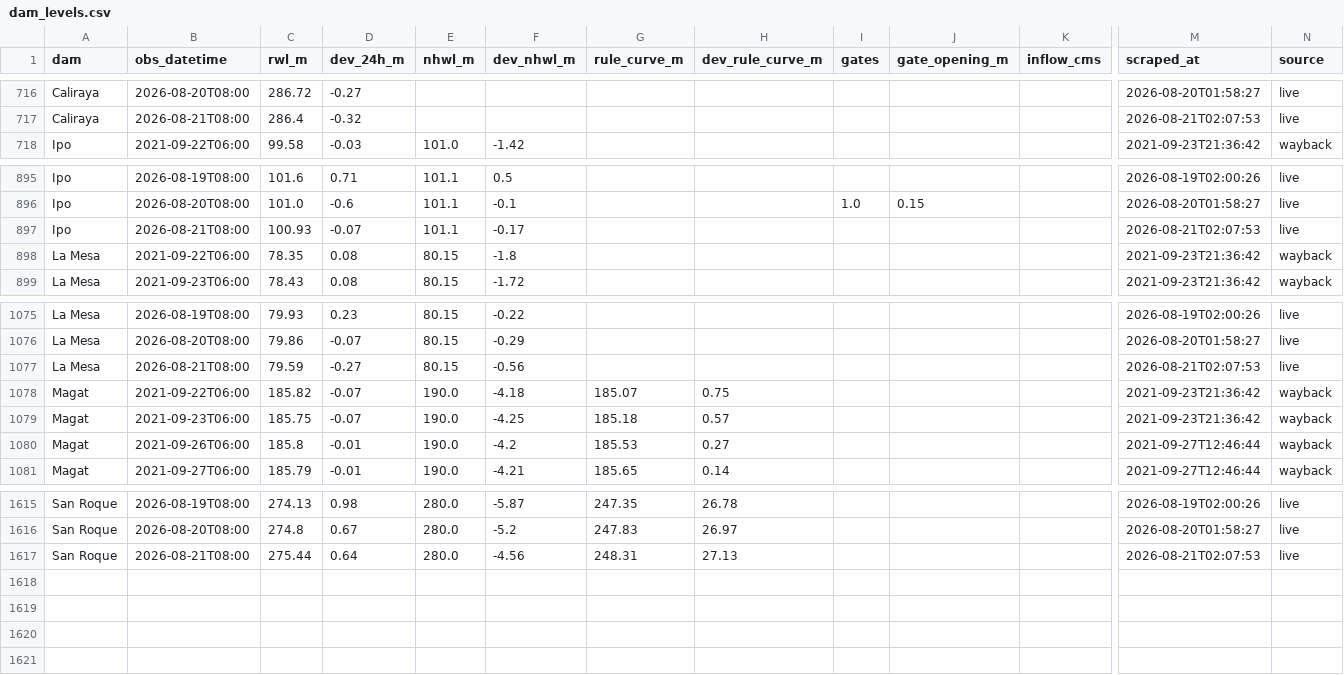
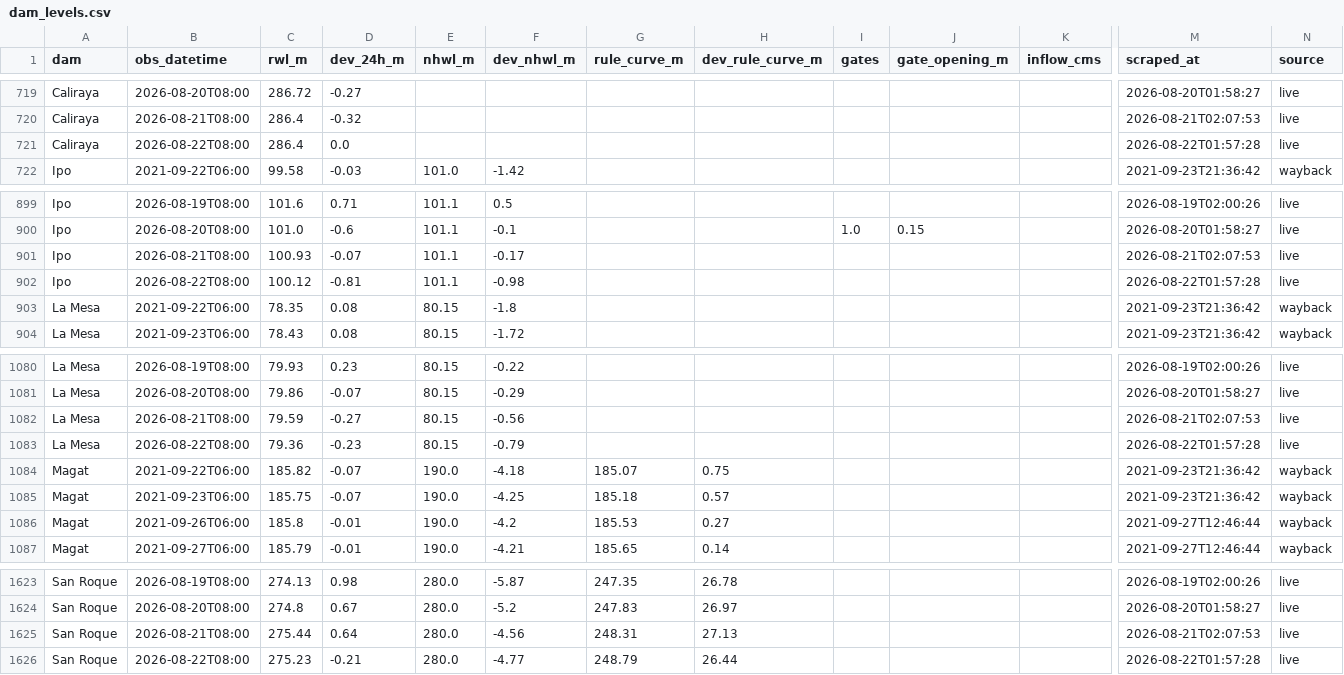
Before and after one commit to Zeref538/apaw, a CSV file: data/dam_levels.csv, drawn as a sheet; only a part is shown, gaps mark what is left out; rows hold the shown columns only; the diff covers the shown part only; the diff names each change by its address in the sheet, - before the commit and + after, or states it on an @@ line.

```diff
--- a/data/dam_levels.csv
+++ b/data/dam_levels.csv
+row 721: Caliraya | 2026-08-22T08:00 | 286.4 | 0.0 |  |  |  |  |  |  |  | 2026-08-22T01:57:28 | live
+row 902: Ipo | 2026-08-22T08:00 | 100.12 | -0.81 | 101.1 | -0.98 |  |  |  |  |  | 2026-08-22T01:57:28 | live
+row 1083: La Mesa | 2026-08-22T08:00 | 79.36 | -0.23 | 80.15 | -0.79 |  |  |  |  |  | 2026-08-22T01:57:28 | live
+row 1626: San Roque | 2026-08-22T08:00 | 275.23 | -0.21 | 280.0 | -4.77 | 248.79 | 26.44 |  |  |  | 2026-08-22T01:57:28 | live
```
Also changed, not shown: 5 added rows elsewhere in this file, data/basin_status.csv, 6 other files.
